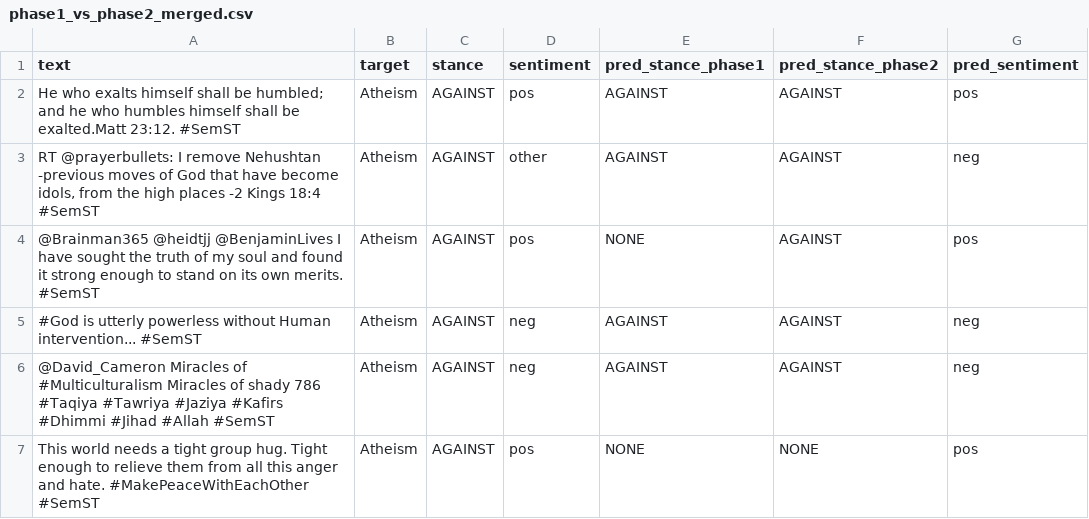
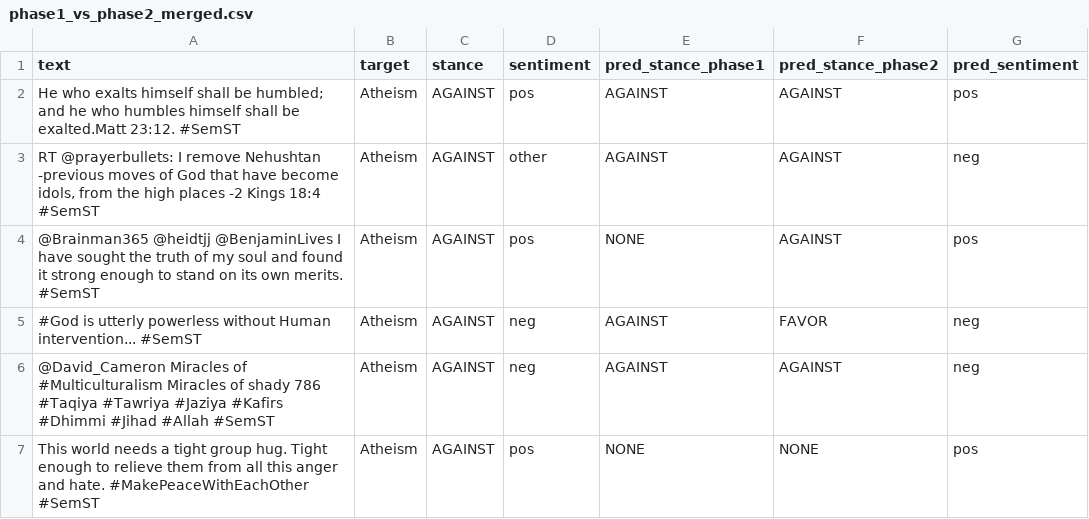
Before and after one commit to yshali28/sentiment_vs_stance, a CSV file: outputs/phase1_vs_phase2_merged.csv, drawn as a sheet; only a part is shown; the diff covers the shown part only.

```diff
--- a/outputs/phase1_vs_phase2_merged.csv
+++ b/outputs/phase1_vs_phase2_merged.csv
@@ -4,3 +4,3 @@ He who exalts himself shall      be humbled; and he who humbles himself shall be
 @Brainman365 @heidtjj @BenjaminLives I have sought the truth of my soul and found it strong enough to stand on its own merits. #SemST,Atheism,AGAINST,pos,NONE,AGAINST,pos
-#God is utterly powerless without Human intervention... #SemST,Atheism,AGAINST,neg,AGAINST,AGAINST,neg
+#God is utterly powerless without Human intervention... #SemST,Atheism,AGAINST,neg,AGAINST,FAVOR,neg
 @David_Cameron   Miracles of #Multiculturalism   Miracles of shady 786  #Taqiya #Tawriya #Jaziya #Kafirs #Dhimmi #Jihad #Allah #SemST,Atheism,AGAINST,neg,AGAINST,AGAINST,neg
```
Also changed, not shown: 124 edited cells elsewhere in this file, outputs/per_target_breakdown.csv, 3 other files.
